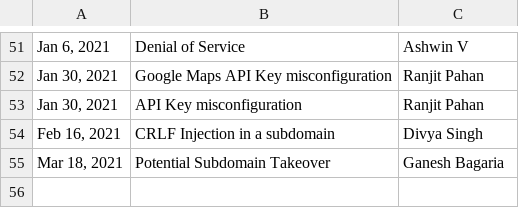
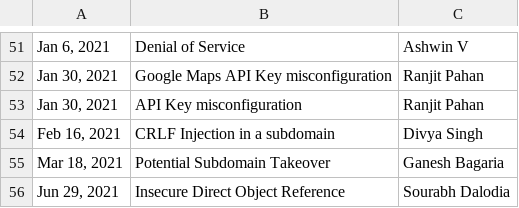
Before and after one commit to practo/secure-hof, a CSV file: _data/reports.csv, drawn as a sheet; only a part is shown, gaps mark what is left out; the diff names each change by its address in the sheet, - before the commit and + after, or states it on an @@ line.

Commit message:
Added IDOR issue reported

```diff
--- a/_data/reports.csv
+++ b/_data/reports.csv
+row 56: Jun 29, 2021 | Insecure Direct Object Reference | Sourabh Dalodia
```
